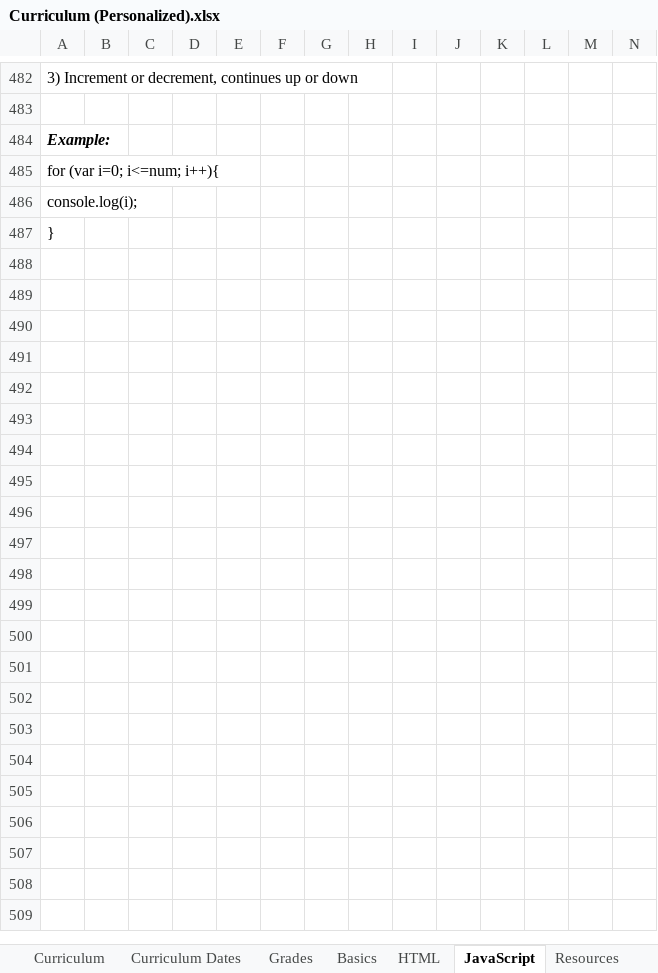
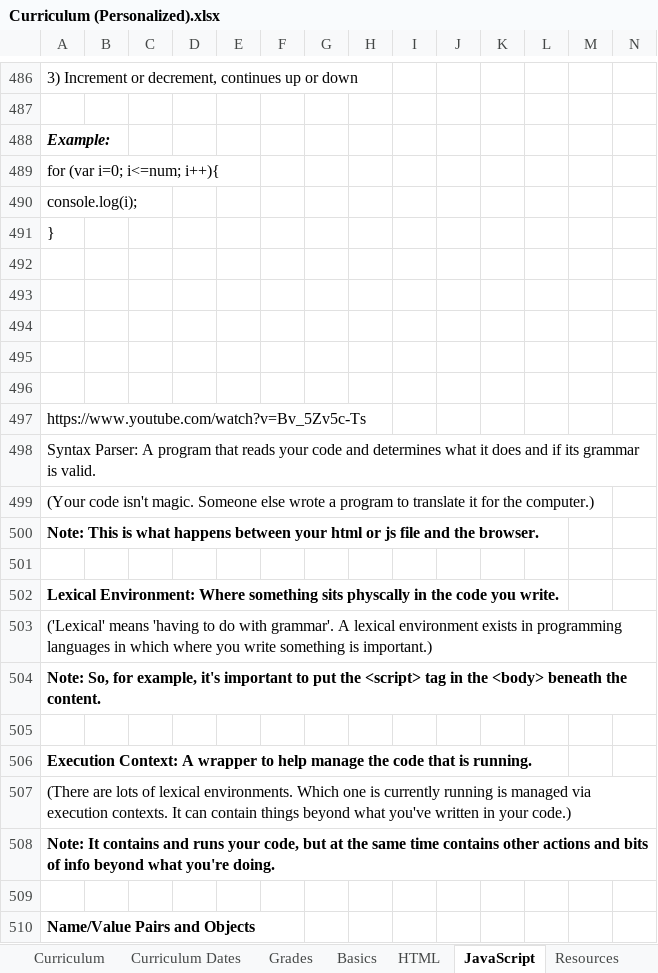
Before and after one commit to TRCoder29/MSIMBO, an Excel workbook: General/Curriculum (Personalized).xlsx, sheet JavaScript, drawn as a sheet; only a part is shown, gaps mark what is left out; the shorter side is filled out with more unchanged rows; values as stored, in another font and other column widths than the file's, no borders; charts and pictures not drawn; rows hold the shown columns only; the diff covers the shown part only; the diff names each change by its address in the sheet, - before the commit and + after, or states it on an @@ line.

```diff
--- a/General/Curriculum (Personalized).xlsx (sheet JavaScript)
+++ b/General/Curriculum (Personalized).xlsx (sheet JavaScript)
+row 491: }
+row 492: (empty)
+row 493: (empty)
+row 494: (empty)
+row 495: (empty)
+row 496: (empty)
+row 497: https://www.youtube.com/watch?v=Bv_5Zv5c-Ts
+row 498: Syntax Parser: A program that reads your code and determines what it does and if its grammar is valid.
+row 499: (Your code isn't magic. Someone else wrote a program to translate it for the computer.)
+row 500: Note: This is what happens between your html or js file and the browser.
+row 501: (empty)
+row 502: Lexical Environment: Where something sits physcally in the code you write.
+row 503: ('Lexical' means 'having to do with grammar'. A lexical environment exists in programming languages in which where you write something is important.)
+row 504: Note: So, for example, it's important to put the <script> tag in the <body> beneath the content.
+row 505: (empty)
+row 506: Execution Context: A wrapper to help manage the code that is running.
+row 507: (There are lots of lexical environments. Which one is currently running is managed via execution contexts. It can contain things beyond what you've written in your code.)
+row 508: Note: It contains and runs your code, but at the same time contains other actions and bits of info beyond what you're doing.
+row 509: (empty)
+row 510: Name/Value Pairs and Objects
```
Also changed, not shown: 21 added rows, 30 edited cells and cell formats elsewhere in this sheet, sheet Curriculum Dates, sheet Grades, sheet Basics, sheet Resources, other sheet tabs, charts or pictures, 4 other files.
